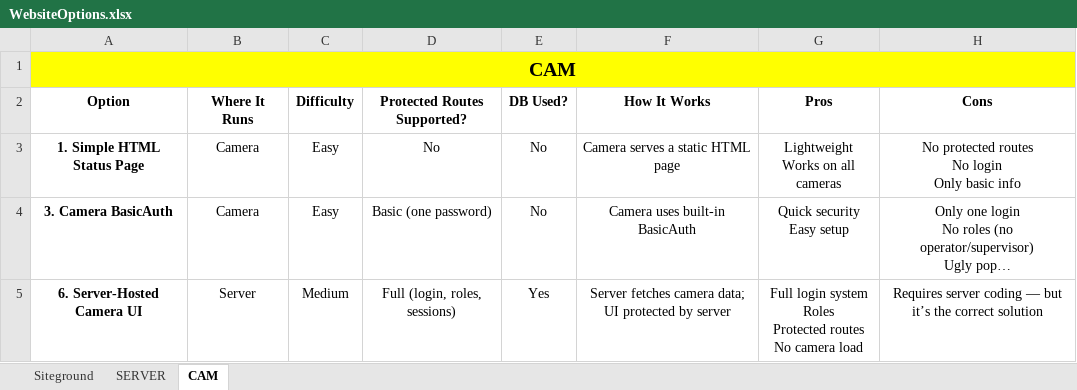
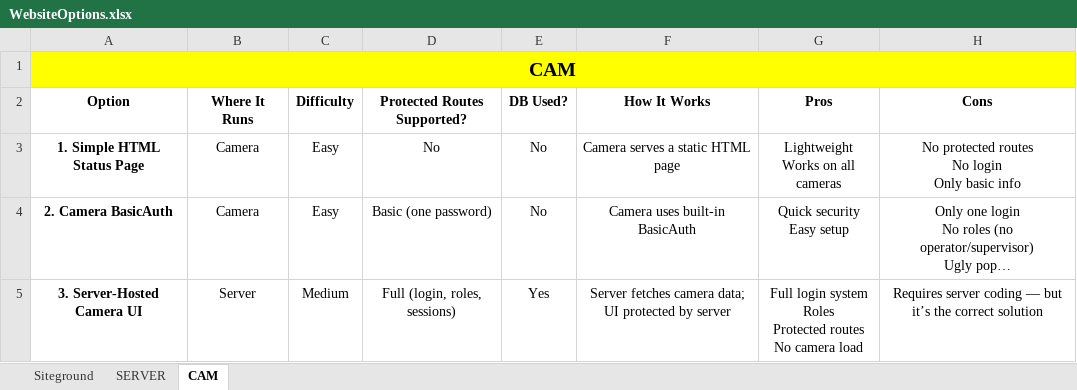
Before and after one commit to SynTempVision/WebsiteOptions, an Excel workbook: WebsiteOptions.xlsx, sheet CAM, drawn as a sheet; long unchanged cells end in …; values as stored, in another font and other column widths than the file's, no borders; the diff names each change by its address in the sheet, - before the commit and + after, or states it on an @@ line.

Commit message:
Add files via upload

```diff
--- a/WebsiteOptions.xlsx (sheet CAM)
+++ b/WebsiteOptions.xlsx (sheet CAM)
-A4 (Option): 3. Camera BasicAuth
+A4 (Option): 2. Camera BasicAuth
-A5 (Option): 6. Server-Hosted Camera UI
+A5 (Option): 3. Server-Hosted Camera UI
```
